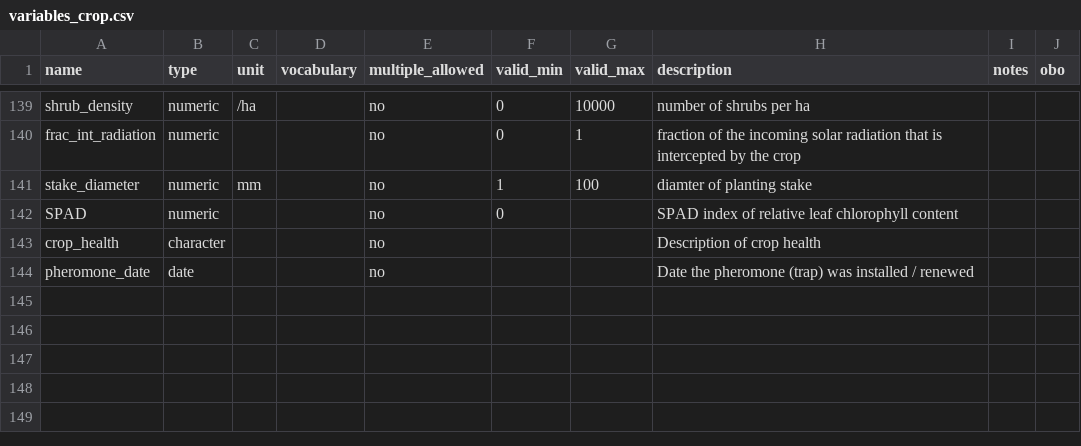
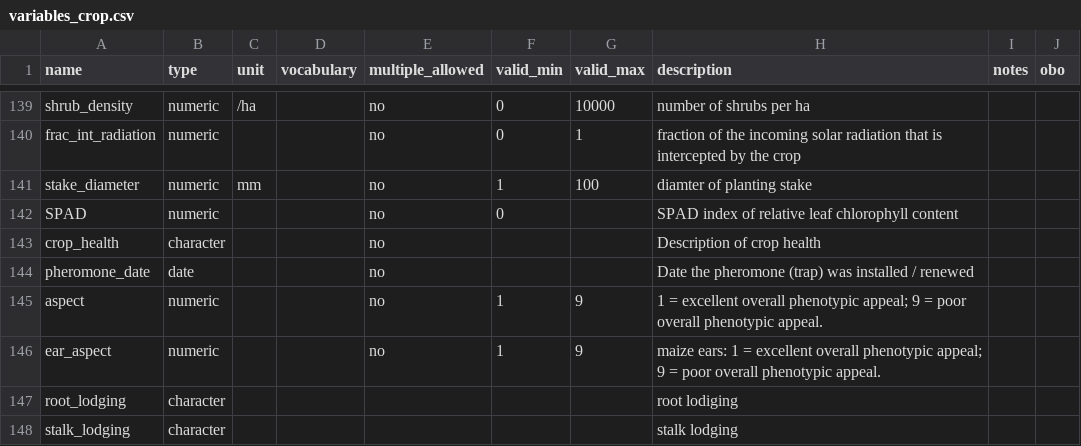
Before and after one commit to controvoc/terminag, a CSV file: variables/variables_crop.csv, drawn as a sheet; only a part is shown, gaps mark what is left out; the diff names each change by its address in the sheet, - before the commit and + after, or states it on an @@ line.

```diff
--- a/variables/variables_crop.csv
+++ b/variables/variables_crop.csv
+row 145: aspect | numeric |  |  | no | 1 | 9 | 1 = excellent overall phenotypic appeal; 9 = poor overall phenotypic appeal.
+row 146: ear_aspect | numeric |  |  | no | 1 | 9 | maize ears: 1 = excellent overall phenotypic appeal; 9 = poor overall phenotypic appeal.
+row 147: root_lodging | character |  |  |  |  |  | root lodiging
+row 148: stalk_lodging | character |  |  |  |  |  | stalk lodging
```
Also changed, not shown: 1 other file.
